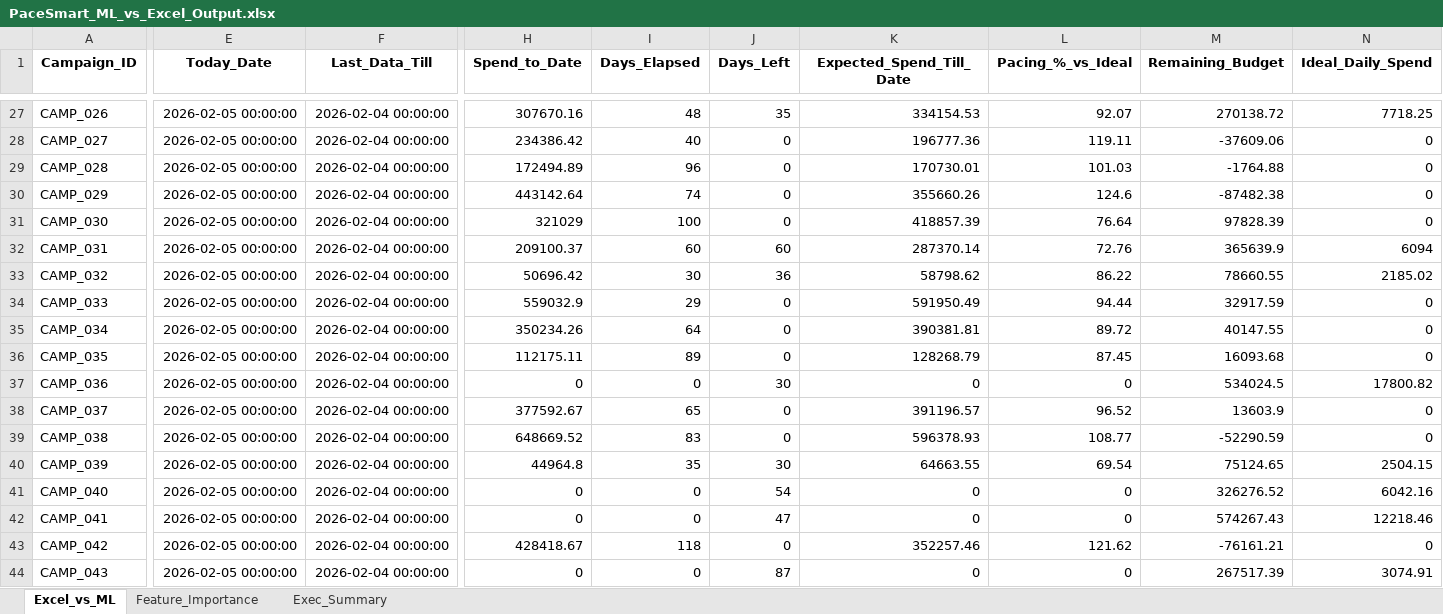
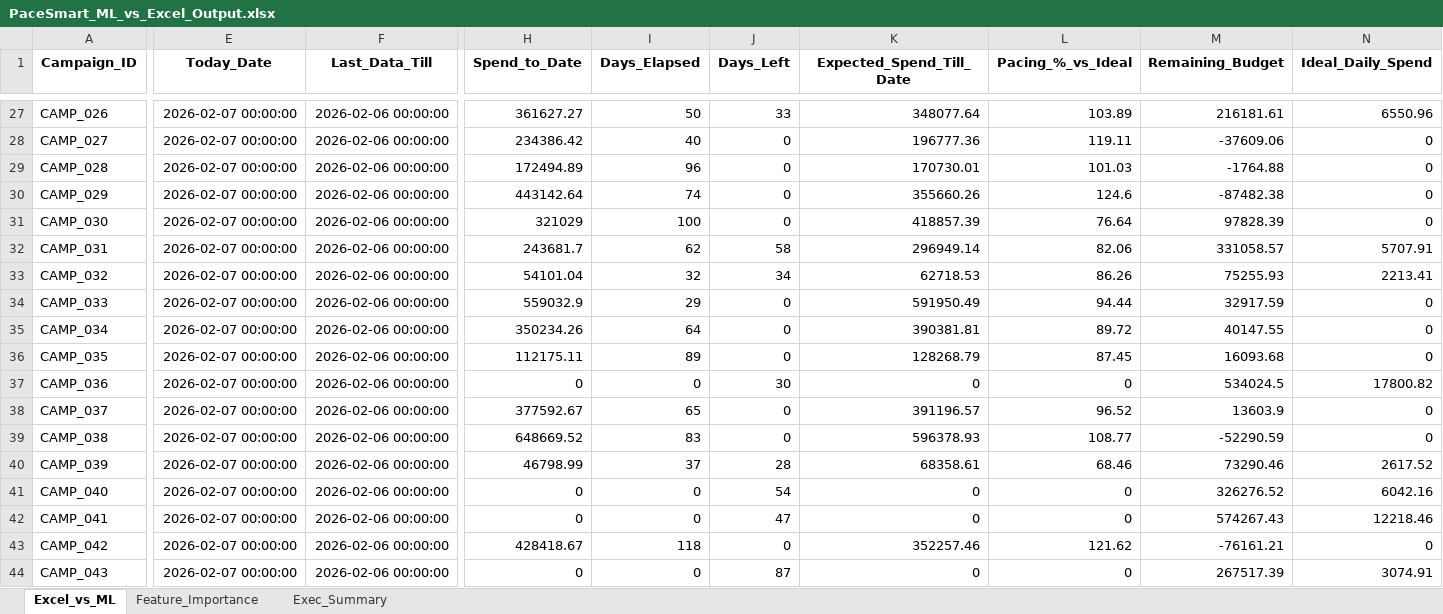
Before and after one commit to nikkumar12/pacing-dashboard, an Excel workbook: PaceSmart_ML_vs_Excel_Output.xlsx, sheet Excel_vs_ML, drawn as a sheet; only a part is shown, gaps mark what is left out; values as stored, in another font and other column widths than the file's, no borders; the diff covers the shown part only; the diff names each change by its address in the sheet, - before the commit and + after, or states it on an @@ line.

```diff
--- a/PaceSmart_ML_vs_Excel_Output.xlsx (sheet Excel_vs_ML)
+++ b/PaceSmart_ML_vs_Excel_Output.xlsx (sheet Excel_vs_ML)
-E27:E44 (Today_Date): 2026-02-05 00:00:00
+E27:E44 (Today_Date): 2026-02-07 00:00:00
-F27:F44 (Last_Data_Till): 2026-02-04 00:00:00
+F27:F44 (Last_Data_Till): 2026-02-06 00:00:00
-H27 (Spend_to_Date): 307670.16
+H27 (Spend_to_Date): 361627.27
-I27 (Days_Elapsed): 48
+I27 (Days_Elapsed): 50
-J27 (Days_Left): 35
+J27 (Days_Left): 33
-K27 (Expected_Spend_Till_Date): 334154.53
+K27 (Expected_Spend_Till_Date): 348077.64
-L27 (Pacing_%_vs_Ideal): 92.07
+L27 (Pacing_%_vs_Ideal): 103.89
-M27 (Remaining_Budget): 270138.72
+M27 (Remaining_Budget): 216181.61
-N27 (Ideal_Daily_Spend): 7718.25
+N27 (Ideal_Daily_Spend): 6550.96
-H32 (Spend_to_Date): 209100.37
+H32 (Spend_to_Date): 243681.7
-I32 (Days_Elapsed): 60
+I32 (Days_Elapsed): 62
-J32 (Days_Left): 60
+J32 (Days_Left): 58
-K32 (Expected_Spend_Till_Date): 287370.14
+K32 (Expected_Spend_Till_Date): 296949.14
-L32 (Pacing_%_vs_Ideal): 72.76
+L32 (Pacing_%_vs_Ideal): 82.06
-M32 (Remaining_Budget): 365639.9
+M32 (Remaining_Budget): 331058.57
-N32 (Ideal_Daily_Spend): 6094
+N32 (Ideal_Daily_Spend): 5707.91
-H33 (Spend_to_Date): 50696.42
+H33 (Spend_to_Date): 54101.04
-I33 (Days_Elapsed): 30
+I33 (Days_Elapsed): 32
-J33 (Days_Left): 36
+J33 (Days_Left): 34
-K33 (Expected_Spend_Till_Date): 58798.62
+K33 (Expected_Spend_Till_Date): 62718.53
-L33 (Pacing_%_vs_Ideal): 86.22
+L33 (Pacing_%_vs_Ideal): 86.26
-M33 (Remaining_Budget): 78660.55
+M33 (Remaining_Budget): 75255.93
-N33 (Ideal_Daily_Spend): 2185.02
+N33 (Ideal_Daily_Spend): 2213.41
-H40 (Spend_to_Date): 44964.8
+H40 (Spend_to_Date): 46798.99
-I40 (Days_Elapsed): 35
+I40 (Days_Elapsed): 37
-J40 (Days_Left): 30
+J40 (Days_Left): 28
-K40 (Expected_Spend_Till_Date): 64663.55
+K40 (Expected_Spend_Till_Date): 68358.61
-L40 (Pacing_%_vs_Ideal): 69.54
+L40 (Pacing_%_vs_Ideal): 68.46
-M40 (Remaining_Budget): 75124.65
+M40 (Remaining_Budget): 73290.46
-N40 (Ideal_Daily_Spend): 2504.15
+N40 (Ideal_Daily_Spend): 2617.52
```
Also changed, not shown: 121 edited cells elsewhere in this sheet, sheet Exec_Summary.
